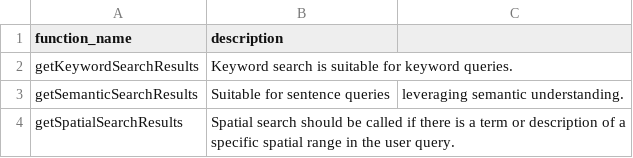
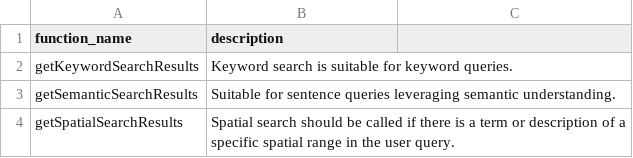
Before and after one commit to I-GUIDE/iguide-ue-backend, a CSV file: routes/rag_modules/search_methods.csv, drawn as a sheet.

```diff
--- a/routes/rag_modules/search_methods.csv
+++ b/routes/rag_modules/search_methods.csv
@@ -2,3 +2,3 @@ function_name,description
 getKeywordSearchResults,Keyword search is suitable for keyword queries.
-getSemanticSearchResults,Suitable for sentence queries, leveraging semantic understanding.
+getSemanticSearchResults,Suitable for sentence queries leveraging semantic understanding.
 getSpatialSearchResults,Spatial search should be called if there is a term or description of a specific spatial range in the user query.
```
Also changed, not shown: 1 other file.
